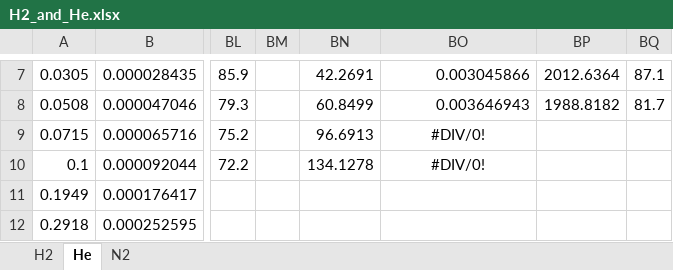
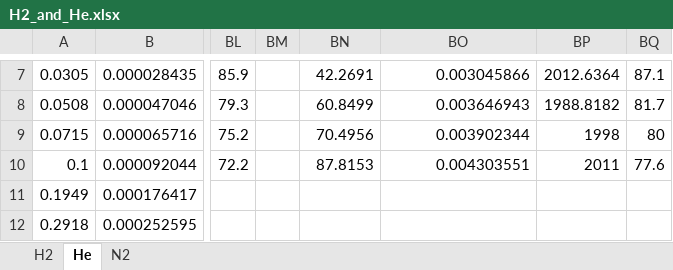
Before and after one commit to by-student-2017/lammps_education_gcmc_win, an Excel workbook: H2_and_He.xlsx, sheet He, drawn as a sheet; only a part is shown, gaps mark what is left out; values as stored, in another font and other column widths than the file's, no borders; the diff names each change by its address in the sheet, - before the commit and + after, or states it on an @@ line.

Commit message:
windows11

```diff
--- a/H2_and_He.xlsx (sheet He)
+++ b/H2_and_He.xlsx (sheet He)
-BN9: 96.6913
+BN9: 70.4956
-BO9: #DIV/0!
+BO9: 0.003902344
-BO9:BO10 alignment: center
+BO9:BO10 alignment: right
-BP9: (empty)
+BP9: 1998
-BQ9: (empty)
+BQ9: 80
-BN10: 134.1278
+BN10: 87.8153
-BO10: #DIV/0!
+BO10: 0.004303551
-BP10: (empty)
+BP10: 2011
-BQ10: (empty)
+BQ10: 77.6
```
